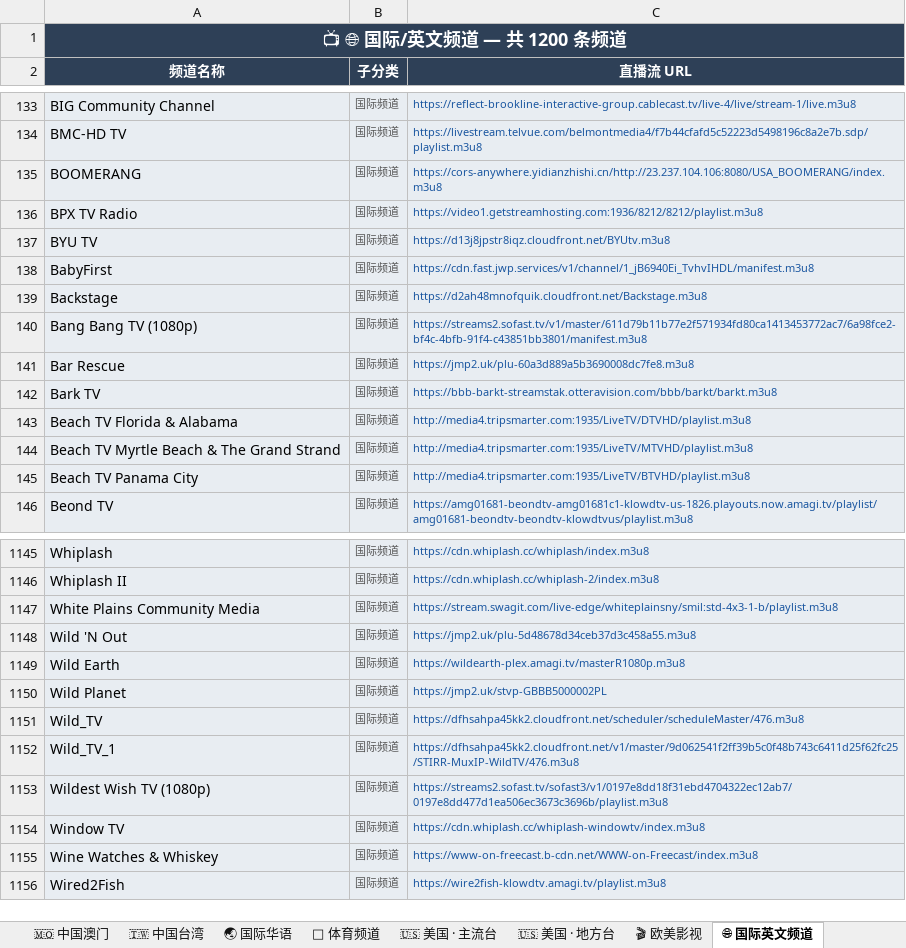
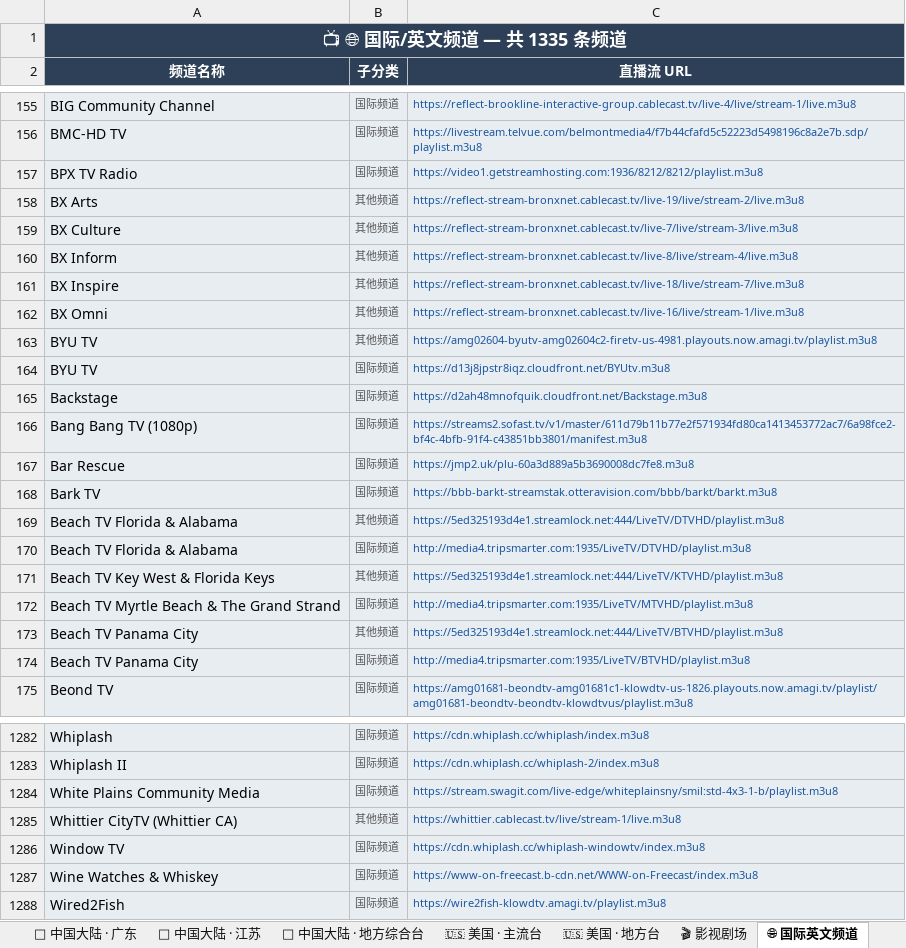
Before and after one commit to amazonjdshop/tv, an Excel workbook: channels_overview.xlsx, sheet 🌐 国际英文频道, drawn as a sheet; only a part is shown, gaps mark what is left out; values as stored, in another font and other column widths than the file's, no borders; removed rows and columns are numbered as before the commit, all else as after; the diff covers the shown part only; the diff names each change by its address in the sheet, - before the commit and + after, or states it on an @@ line.

Commit message:
refactor: master playlist purification with kids, doc, consolidated regions, and name denoising

```diff
--- a/channels_overview.xlsx (sheet 🌐 国际英文频道)
+++ b/channels_overview.xlsx (sheet 🌐 国际英文频道)
-sheet tab: 🎬 欧美影视
+sheet tab: 🎬 影视剧场
-A1 (频道名称): 📺 🌐 国际/英文频道 — 共 1200 条频道
+A1 (频道名称): 📺 🌐 国际/英文频道 — 共 1335 条频道
-row 135: BOOMERANG | 国际频道 | https://cors-anywhere.yidianzhishi.cn/http://23.237.104.106:8080/USA_BOOMERANG/index.m3u8
+row 158: BX Arts | 其他频道 | https://reflect-stream-bronxnet.cablecast.tv/live-19/live/stream-2/live.m3u8
+row 159: BX Culture | 其他频道 | https://reflect-stream-bronxnet.cablecast.tv/live-7/live/stream-3/live.m3u8
+row 160: BX Inform | 其他频道 | https://reflect-stream-bronxnet.cablecast.tv/live-8/live/stream-4/live.m3u8
+row 161: BX Inspire | 其他频道 | https://reflect-stream-bronxnet.cablecast.tv/live-18/live/stream-7/live.m3u8
+row 162: BX Omni | 其他频道 | https://reflect-stream-bronxnet.cablecast.tv/live-16/live/stream-1/live.m3u8
+row 163: BYU TV | 其他频道 | https://amg02604-byutv-amg02604c2-firetv-us-4981.playouts.now.amagi.tv/playlist.m3u8
-row 138: BabyFirst | 国际频道 | https://cdn.fast.jwp.services/v1/channel/1_jB6940Ei_TvhvIHDL/manifest.m3u8
+row 169: Beach TV Florida & Alabama | 其他频道 | https://5ed325193d4e1.streamlock.net:444/LiveTV/DTVHD/playlist.m3u8
+row 171: Beach TV Key West & Florida Keys | 其他频道 | https://5ed325193d4e1.streamlock.net:444/LiveTV/KTVHD/playlist.m3u8
+row 173: Beach TV Panama City | 其他频道 | https://5ed325193d4e1.streamlock.net:444/LiveTV/BTVHD/playlist.m3u8
-row 1148: Wild 'N Out | 国际频道 | https://jmp2.uk/plu-5d48678d34ceb37d3c458a55.m3u8
-row 1149: Wild Earth | 国际频道 | https://wildearth-plex.amagi.tv/masterR1080p.m3u8
-row 1150: Wild Planet | 国际频道 | https://jmp2.uk/stvp-GBBB5000002PL
-row 1151: Wild_TV | 国际频道 | https://dfhsahpa45kk2.cloudfront.net/scheduler/scheduleMaster/476.m3u8
-row 1152: Wild_TV_1 | 国际频道 | https://dfhsahpa45kk2.cloudfront.net/v1/master/9d062541f2ff39b5c0f48b743c6411d25f62fc25/STIRR-MuxIP-WildTV/476.m3u8
-row 1153: Wildest Wish TV (1080p) | 国际频道 | https://streams2.sofast.tv/sofast3/v1/0197e8dd18f31ebd4704322ec12ab7/0197e8dd477d1ea506ec3673c3696b/playlist.m3u8
+row 1285: Whittier CityTV (Whittier CA) | 其他频道 | https://whittier.cablecast.tv/live/stream-1/live.m3u8
```
Also changed, not shown: 198 added rows and 65 removed rows elsewhere in this sheet, sheet 📡 中国大陆 · 地方综合台, sheet 🔬 纪实探索, sheet 👶 少儿卡通, sheet 🌍 多语种国际频道, sheet 🇺🇸 美国 · 地方台, sheet 📊 总览, 7 more sheets, other sheet tabs, 7 other files.
